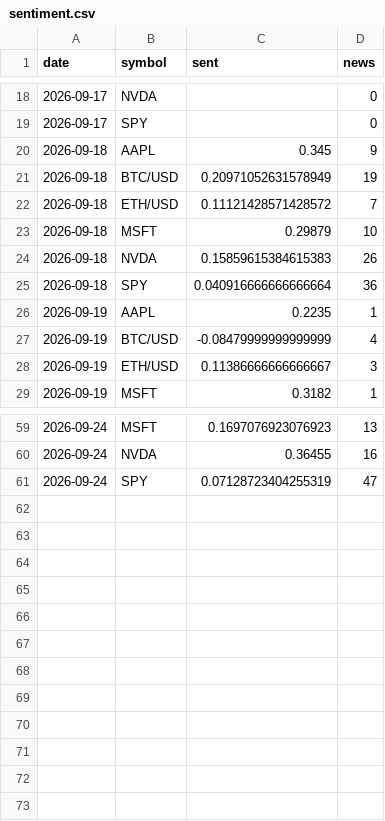
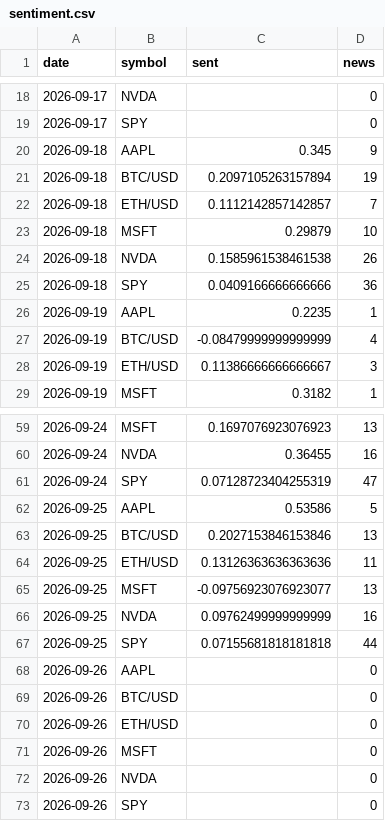
Before and after one commit to SoonToBeDataScientist/DashQV2, a CSV file: data/sentiment.csv, drawn as a sheet; only a part is shown, gaps mark what is left out.

```diff
--- a/data/sentiment.csv
+++ b/data/sentiment.csv
@@ -20,7 +20,7 @@ date,symbol,sent,news
 2026-09-18,AAPL,0.345,9
-2026-09-18,BTC/USD,0.20971052631578949,19
-2026-09-18,ETH/USD,0.11121428571428572,7
+2026-09-18,BTC/USD,0.2097105263157894,19
+2026-09-18,ETH/USD,0.1112142857142857,7
 2026-09-18,MSFT,0.29879,10
-2026-09-18,NVDA,0.15859615384615383,26
-2026-09-18,SPY,0.040916666666666664,36
+2026-09-18,NVDA,0.1585961538461538,26
+2026-09-18,SPY,0.0409166666666666,36
 2026-09-19,AAPL,0.2235,1
@@ -61 +61,13 @@ date,symbol,sent,news
 2026-09-24,SPY,0.07128723404255319,47
+2026-09-25,AAPL,0.53586,5
+2026-09-25,BTC/USD,0.2027153846153846,13
+2026-09-25,ETH/USD,0.13126363636363636,11
+2026-09-25,MSFT,-0.09756923076923077,13
+2026-09-25,NVDA,0.09762499999999999,16
+2026-09-25,SPY,0.07155681818181818,44
+2026-09-26,AAPL,,0
+2026-09-26,BTC/USD,,0
+2026-09-26,ETH/USD,,0
+2026-09-26,MSFT,,0
+2026-09-26,NVDA,,0
+2026-09-26,SPY,,0
```
Also changed, not shown: data/snapshots.csv, 2 other files.
